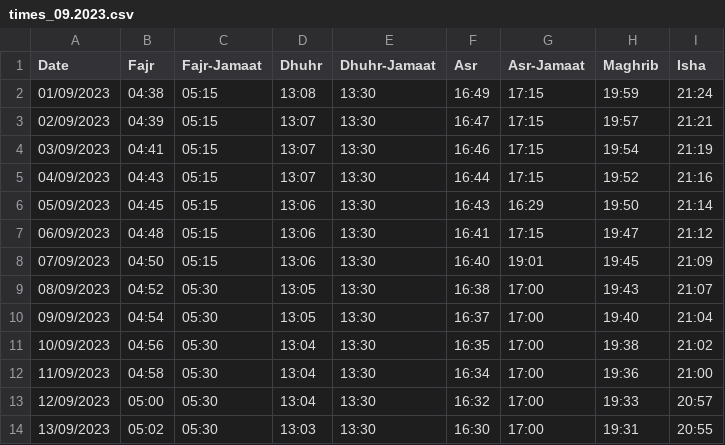
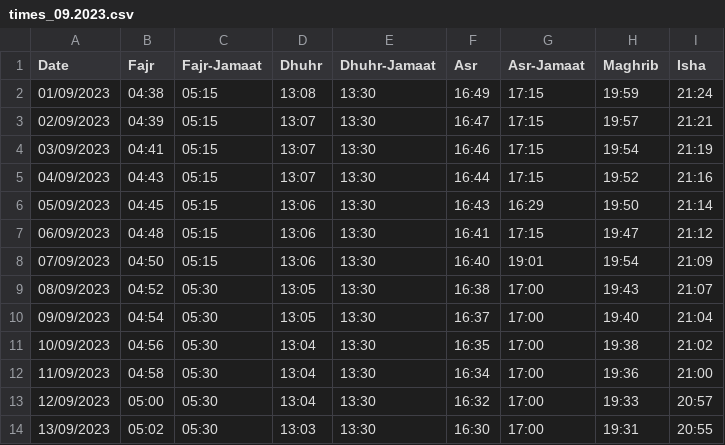
Before and after one commit to Sunaez/al-judi, a CSV file: times_09.2023.csv, drawn as a sheet; only a part is shown.

```diff
--- a/times_09.2023.csv
+++ b/times_09.2023.csv
@@ -7,3 +7,3 @@ Date,Fajr,Fajr-Jamaat,Dhuhr,Dhuhr-Jamaat,Asr,Asr-Jamaat,Maghrib,Isha
 06/09/2023,04:48,05:15,13:06,13:30,16:41,17:15,19:47,21:12
-07/09/2023,04:50,05:15,13:06,13:30,16:40,19:01,19:45,21:09
+07/09/2023,04:50,05:15,13:06,13:30,16:40,19:01,19:54,21:09
 08/09/2023,04:52,05:30,13:05,13:30,16:38,17:00,19:43,21:07
```
Also changed, not shown: 1 other file.
